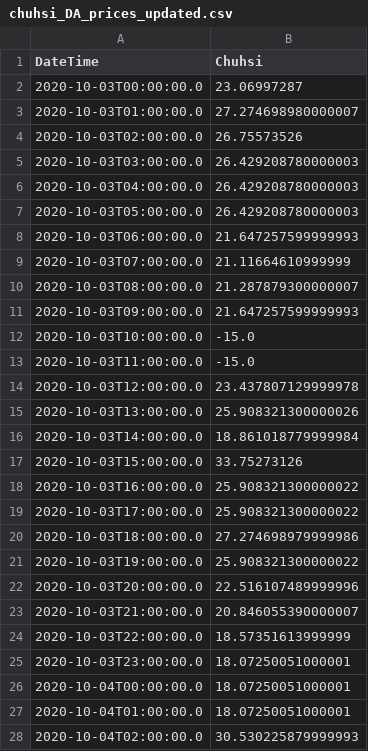
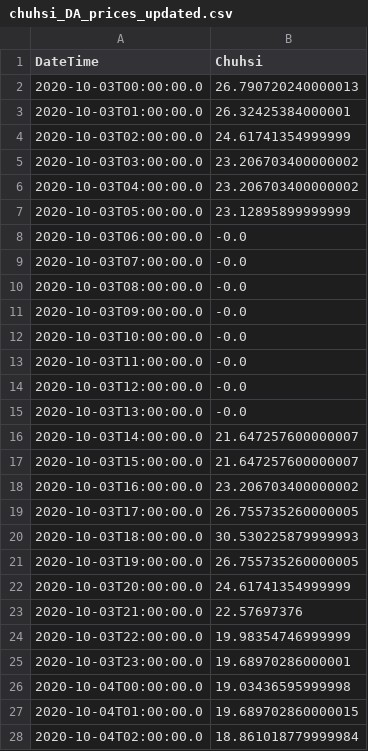
Before and after one commit to NREL-Sienna/HybridSystemsSimulations.jl, a CSV file: scripts/simulation_pipeline/inputs/chuhsi_DA_prices_updated.csv, drawn as a sheet; only a part is shown; the diff covers the shown part only.

Commit message:
update prices

```diff
--- a/scripts/simulation_pipeline/inputs/chuhsi_DA_prices_updated.csv
+++ b/scripts/simulation_pipeline/inputs/chuhsi_DA_prices_updated.csv
@@ -1,28 +1,28 @@
 DateTime,Chuhsi
-2020-10-03T00:00:00.0,23.06997287
-2020-10-03T01:00:00.0,27.274698980000007
-2020-10-03T02:00:00.0,26.75573526
-2020-10-03T03:00:00.0,26.429208780000003
-2020-10-03T04:00:00.0,26.429208780000003
-2020-10-03T05:00:00.0,26.429208780000003
-2020-10-03T06:00:00.0,21.647257599999993
-2020-10-03T07:00:00.0,21.11664610999999
-2020-10-03T08:00:00.0,21.287879300000007
-2020-10-03T09:00:00.0,21.647257599999993
-2020-10-03T10:00:00.0,-15.0
-2020-10-03T11:00:00.0,-15.0
-2020-10-03T12:00:00.0,23.437807129999978
-2020-10-03T13:00:00.0,25.908321300000026
-2020-10-03T14:00:00.0,18.861018779999984
-2020-10-03T15:00:00.0,33.75273126
-2020-10-03T16:00:00.0,25.908321300000022
-2020-10-03T17:00:00.0,25.908321300000022
-2020-10-03T18:00:00.0,27.274698979999986
-2020-10-03T19:00:00.0,25.908321300000022
-2020-10-03T20:00:00.0,22.516107489999996
-2020-10-03T21:00:00.0,20.846055390000007
-2020-10-03T22:00:00.0,18.57351613999999
-2020-10-03T23:00:00.0,18.07250051000001
-2020-10-04T00:00:00.0,18.07250051000001
-2020-10-04T01:00:00.0,18.07250051000001
-2020-10-04T02:00:00.0,30.530225879999993
+2020-10-03T00:00:00.0,26.790720240000013
+2020-10-03T01:00:00.0,26.32425384000001
+2020-10-03T02:00:00.0,24.61741354999999
+2020-10-03T03:00:00.0,23.206703400000002
+2020-10-03T04:00:00.0,23.206703400000002
+2020-10-03T05:00:00.0,23.12895899999999
+2020-10-03T06:00:00.0,-0.0
+2020-10-03T07:00:00.0,-0.0
+2020-10-03T08:00:00.0,-0.0
+2020-10-03T09:00:00.0,-0.0
+2020-10-03T10:00:00.0,-0.0
+2020-10-03T11:00:00.0,-0.0
+2020-10-03T12:00:00.0,-0.0
+2020-10-03T13:00:00.0,-0.0
+2020-10-03T14:00:00.0,21.647257600000007
+2020-10-03T15:00:00.0,21.647257600000007
+2020-10-03T16:00:00.0,23.206703400000002
+2020-10-03T17:00:00.0,26.755735260000005
+2020-10-03T18:00:00.0,30.530225879999993
+2020-10-03T19:00:00.0,26.755735260000005
+2020-10-03T20:00:00.0,24.61741354999999
+2020-10-03T21:00:00.0,22.57697376
+2020-10-03T22:00:00.0,19.98354746999999
+2020-10-03T23:00:00.0,19.68970286000001
+2020-10-04T00:00:00.0,19.03436595999998
+2020-10-04T01:00:00.0,19.689702860000015
+2020-10-04T02:00:00.0,18.861018779999984
```
Also changed, not shown: 43 edited cells elsewhere in this file, scripts/simulation_pipeline/inputs/chuhsi_DA_prices.csv, scripts/simulation_pipeline/inputs/chuhsi_RT_prices.csv, 1 other file.
